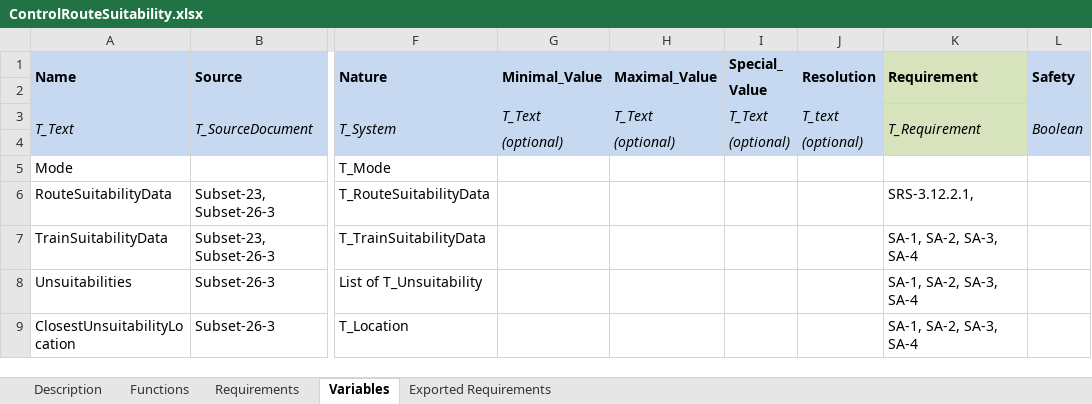
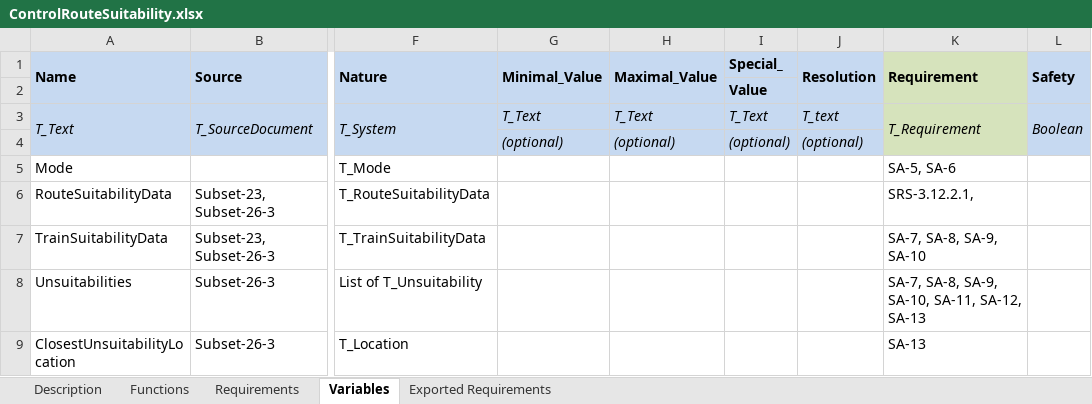
Before and after one commit to openETCS/SRS-Analysis, an Excel workbook: System Analysis/WorkingRepository/Group1/ControlRouteSuitability.xlsx, sheet Variables, drawn as a sheet; only a part is shown, gaps mark what is left out; values as stored, in another font and other column widths than the file's, no borders; charts and pictures not drawn; the diff covers the shown part only; the diff names each change by its address in the sheet, - before the commit and + after, or states it on an @@ line.

```diff
--- a/System Analysis/WorkingRepository/Group1/ControlRouteSuitability.xlsx (sheet Variables)
+++ b/System Analysis/WorkingRepository/Group1/ControlRouteSuitability.xlsx (sheet Variables)
-K5 (Requirement): (empty)
+K5 (Requirement): SA-5, SA-6
-K7 (Requirement): SA-1, SA-2, SA-3, SA-4
+K7 (Requirement): SA-7, SA-8, SA-9, SA-10
-K8 (Requirement): SA-1, SA-2, SA-3, SA-4
+K8 (Requirement): SA-7, SA-8, SA-9, SA-10, SA-11, SA-12, SA-13
-K9 (Requirement): SA-1, SA-2, SA-3, SA-4
+K9 (Requirement): SA-13
```
Also changed, not shown: 1 added row and 3 edited cells elsewhere in this sheet, sheet Requirements, sheet Exported Requirements, sheet Functions, sheet Description, charts or pictures.
